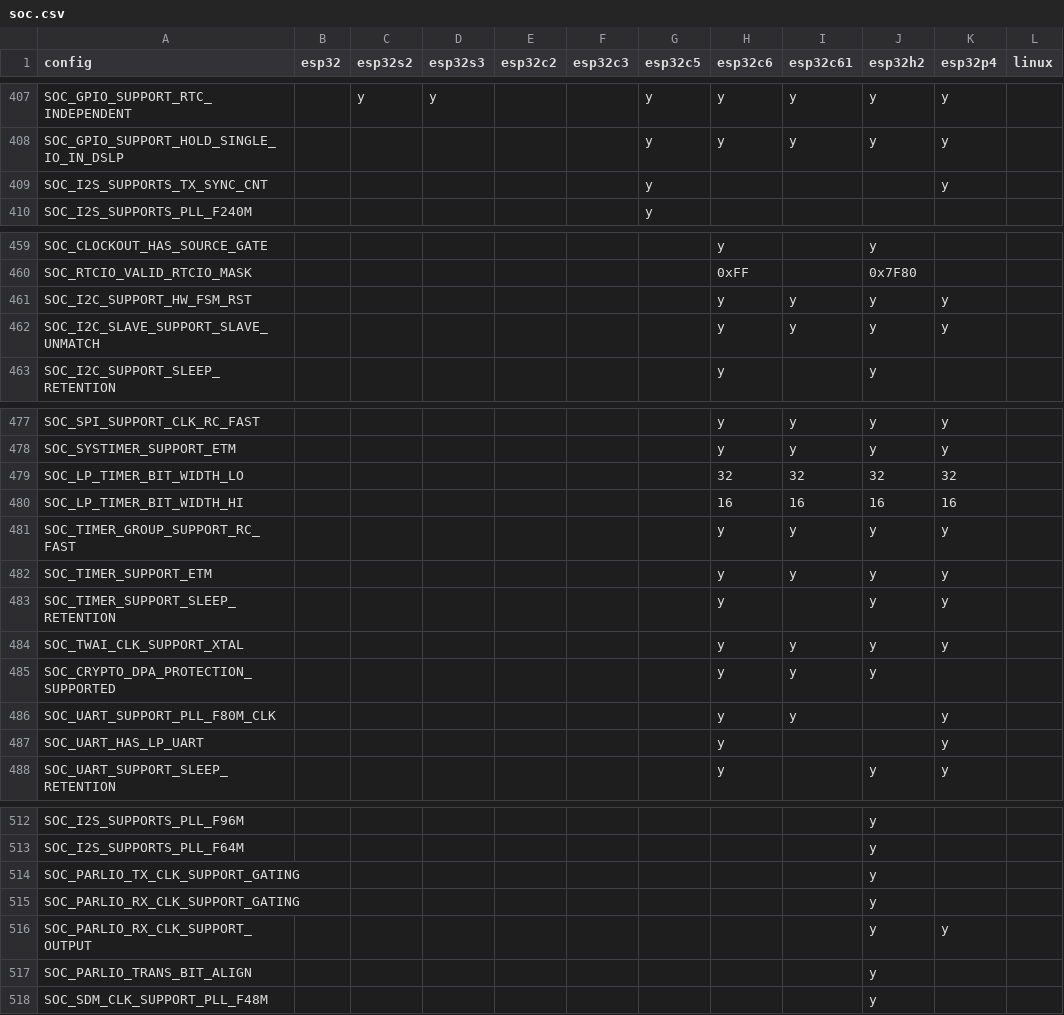
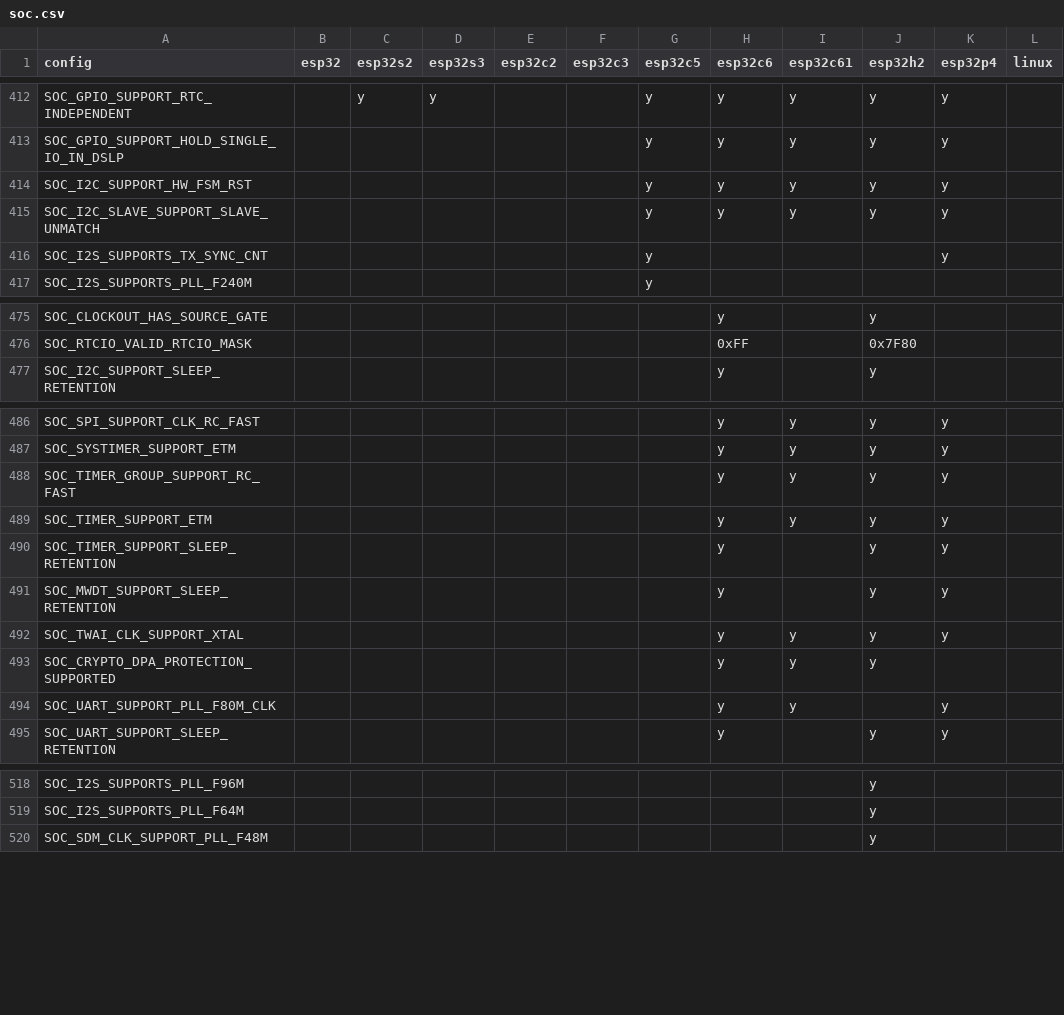
Before and after one commit to tanakamasayuki/ESP-IDF-SoC-Check, a CSV file: soc.csv, drawn as a sheet; only a part is shown, gaps mark what is left out; the diff covers the shown part only.

```diff
--- a/soc.csv
+++ b/soc.csv
@@ -408,2 +413,4 @@ SOC_GPIO_SUPPORT_RTC_INDEPENDENT		y	y			y	y	y	y	y
 SOC_GPIO_SUPPORT_HOLD_SINGLE_IO_IN_DSLP						y	y	y	y	y		
+SOC_I2C_SUPPORT_HW_FSM_RST						y	y	y	y	y		
+SOC_I2C_SLAVE_SUPPORT_SLAVE_UNMATCH						y	y	y	y	y		
 SOC_I2S_SUPPORTS_TX_SYNC_CNT						y				y		
@@ -460,4 +476,2 @@ SOC_CLOCKOUT_HAS_SOURCE_GATE							y		y
 SOC_RTCIO_VALID_RTCIO_MASK							0xFF		0x7F80			
-SOC_I2C_SUPPORT_HW_FSM_RST							y	y	y	y		
-SOC_I2C_SLAVE_SUPPORT_SLAVE_UNMATCH							y	y	y	y		
 SOC_I2C_SUPPORT_SLEEP_RETENTION							y		y			
@@ -478,4 +487,2 @@ SOC_SPI_SUPPORT_CLK_RC_FAST							y	y	y	y
 SOC_SYSTIMER_SUPPORT_ETM							y	y	y	y		
-SOC_LP_TIMER_BIT_WIDTH_LO							32	32	32	32		
-SOC_LP_TIMER_BIT_WIDTH_HI							16	16	16	16		
 SOC_TIMER_GROUP_SUPPORT_RC_FAST							y	y	y	y		
@@ -483,2 +490,3 @@ SOC_TIMER_SUPPORT_ETM							y	y	y	y
 SOC_TIMER_SUPPORT_SLEEP_RETENTION							y		y	y		
+SOC_MWDT_SUPPORT_SLEEP_RETENTION							y		y	y		
 SOC_TWAI_CLK_SUPPORT_XTAL							y	y	y	y		
@@ -486,3 +494,2 @@ SOC_CRYPTO_DPA_PROTECTION_SUPPORTED							y	y	y
 SOC_UART_SUPPORT_PLL_F80M_CLK							y	y		y		
-SOC_UART_HAS_LP_UART							y			y		
 SOC_UART_SUPPORT_SLEEP_RETENTION							y		y	y		
@@ -513,6 +519,2 @@ SOC_I2S_SUPPORTS_PLL_F96M									y
 SOC_I2S_SUPPORTS_PLL_F64M									y			
-SOC_PARLIO_TX_CLK_SUPPORT_GATING									y			
-SOC_PARLIO_RX_CLK_SUPPORT_GATING									y			
-SOC_PARLIO_RX_CLK_SUPPORT_OUTPUT									y	y		
-SOC_PARLIO_TRANS_BIT_ALIGN									y			
 SOC_SDM_CLK_SUPPORT_PLL_F48M									y			
```
Also changed, not shown: 19 added rows, 12 removed rows and 17 edited cells elsewhere in this file, 1 other file.
